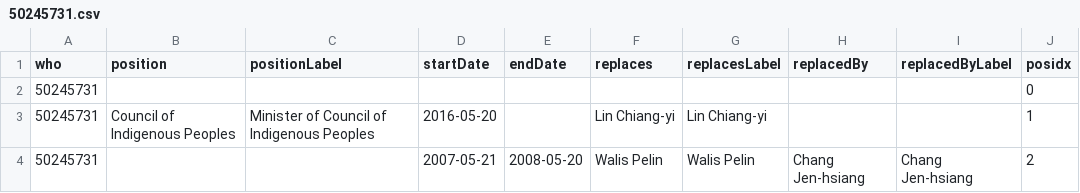
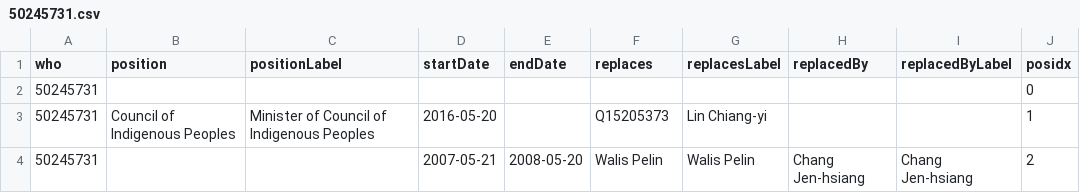
Before and after one commit to every-politician-scrapers/taiwan, a CSV file: enwiki/csv/50245731.csv, drawn as a sheet.

Commit message:
wtf-wikipedia update

```diff
--- a/enwiki/csv/50245731.csv
+++ b/enwiki/csv/50245731.csv
@@ -2,3 +2,3 @@ who,position,positionLabel,startDate,endDate,replaces,replacesLabel,replacedBy,r
 50245731,,,,,,,,,0
-50245731,Council of Indigenous Peoples,Minister of Council of Indigenous Peoples,2016-05-20,,Lin Chiang-yi,Lin Chiang-yi,,,1
+50245731,Council of Indigenous Peoples,Minister of Council of Indigenous Peoples,2016-05-20,,Q15205373,Lin Chiang-yi,,,1
 50245731,,,2007-05-21,2008-05-20,Walis Pelin,Walis Pelin,Chang Jen-hsiang,Chang Jen-hsiang,2
```
